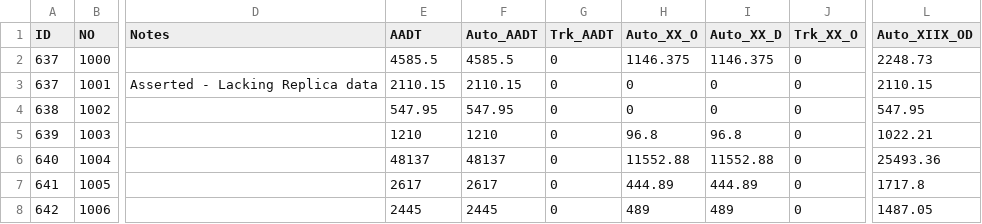
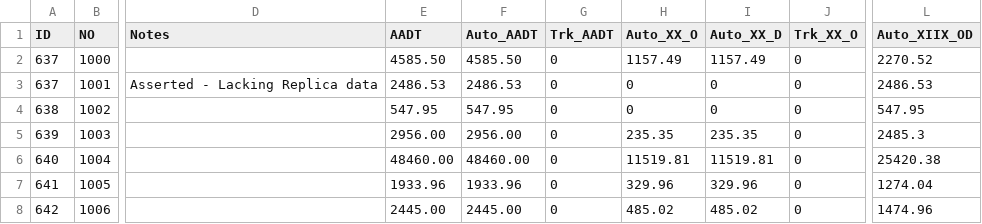
Before and after one commit to RSGInc/scog_model, a CSV file: SCOG_Model_2022/SharedData/External/Ext_Sta_Summary.csv, drawn as a sheet; only a part is shown, gaps mark what is left out; the diff covers the shown part only; the diff names each change by its address in the sheet, - before the commit and + after, or states it on an @@ line.

Commit message:
Trip gen calib, add external counts, remove turn caps

```diff
--- a/SCOG_Model_2022/SharedData/External/Ext_Sta_Summary.csv
+++ b/SCOG_Model_2022/SharedData/External/Ext_Sta_Summary.csv
-E2 (AADT): 4585.5
+E2 (AADT): 4585.50
-F2 (Auto_AADT): 4585.5
+F2 (Auto_AADT): 4585.50
-H2 (Auto_XX_O): 1146.375
+H2 (Auto_XX_O): 1157.49
-I2 (Auto_XX_D): 1146.375
+I2 (Auto_XX_D): 1157.49
-L2 (Auto_XIIX_OD): 2248.73
+L2 (Auto_XIIX_OD): 2270.52
-E3 (AADT): 2110.15
+E3 (AADT): 2486.53
-F3 (Auto_AADT): 2110.15
+F3 (Auto_AADT): 2486.53
-L3 (Auto_XIIX_OD): 2110.15
+L3 (Auto_XIIX_OD): 2486.53
-E5 (AADT): 1210
+E5 (AADT): 2956.00
-F5 (Auto_AADT): 1210
+F5 (Auto_AADT): 2956.00
-H5 (Auto_XX_O): 96.8
+H5 (Auto_XX_O): 235.35
-I5 (Auto_XX_D): 96.8
+I5 (Auto_XX_D): 235.35
-L5 (Auto_XIIX_OD): 1022.21
+L5 (Auto_XIIX_OD): 2485.3
-E6 (AADT): 48137
+E6 (AADT): 48460.00
-F6 (Auto_AADT): 48137
+F6 (Auto_AADT): 48460.00
-H6 (Auto_XX_O): 11552.88
+H6 (Auto_XX_O): 11519.81
-I6 (Auto_XX_D): 11552.88
+I6 (Auto_XX_D): 11519.81
-L6 (Auto_XIIX_OD): 25493.36
+L6 (Auto_XIIX_OD): 25420.38
-E7 (AADT): 2617
+E7 (AADT): 1933.96
-F7 (Auto_AADT): 2617
+F7 (Auto_AADT): 1933.96
-H7 (Auto_XX_O): 444.89
+H7 (Auto_XX_O): 329.96
-I7 (Auto_XX_D): 444.89
+I7 (Auto_XX_D): 329.96
-L7 (Auto_XIIX_OD): 1717.8
+L7 (Auto_XIIX_OD): 1274.04
-E8 (AADT): 2445
+E8 (AADT): 2445.00
-F8 (Auto_AADT): 2445
+F8 (Auto_AADT): 2445.00
-H8 (Auto_XX_O): 489
+H8 (Auto_XX_O): 485.02
-I8 (Auto_XX_D): 489
+I8 (Auto_XX_D): 485.02
-L8 (Auto_XIIX_OD): 1487.05
+L8 (Auto_XIIX_OD): 1474.96
```
Also changed, not shown: 24 edited cells elsewhere in this file, 6 other files.
